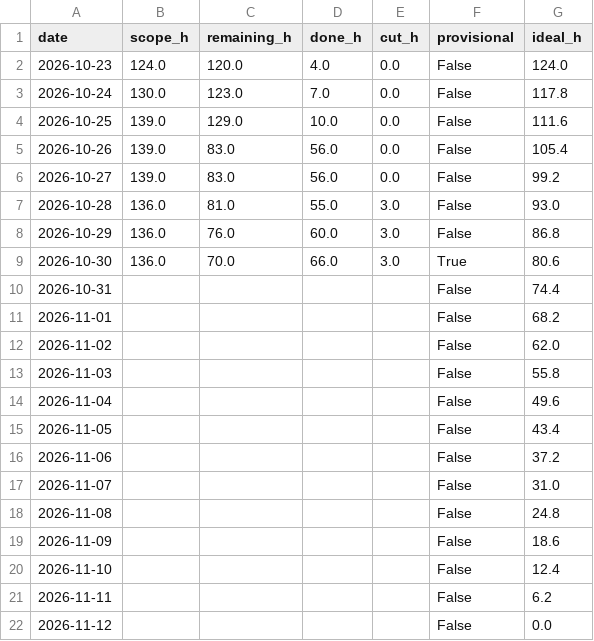
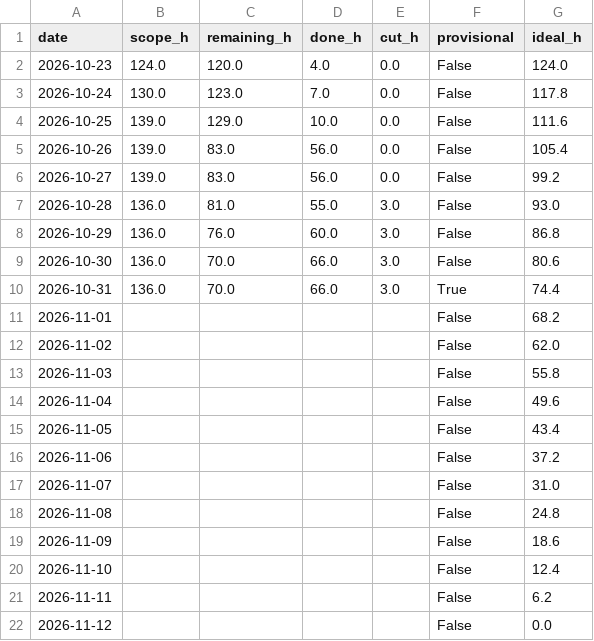
Before and after one commit to NeitLN/SaiGGo, a CSV file: burndown.csv, drawn as a sheet.

```diff
--- a/burndown.csv
+++ b/burndown.csv
@@ -8,4 +8,4 @@ date,scope_h,remaining_h,done_h,cut_h,provisional,ideal_h
 2026-10-29,136.0,76.0,60.0,3.0,False,86.8
-2026-10-30,136.0,70.0,66.0,3.0,True,80.6
-2026-10-31,,,,,False,74.4
+2026-10-30,136.0,70.0,66.0,3.0,False,80.6
+2026-10-31,136.0,70.0,66.0,3.0,True,74.4
 2026-11-01,,,,,False,68.2
```
Also changed, not shown: daily.csv, 3 other files.
